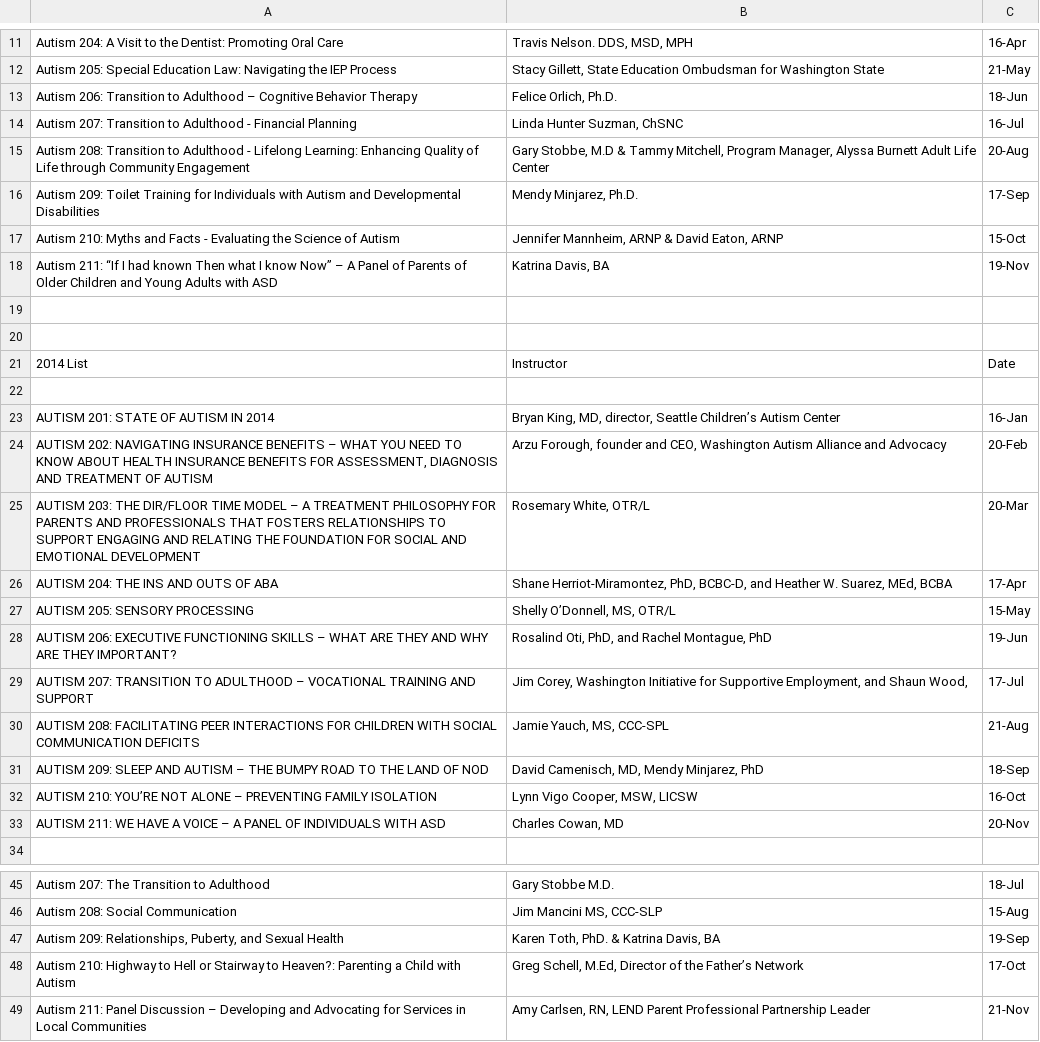
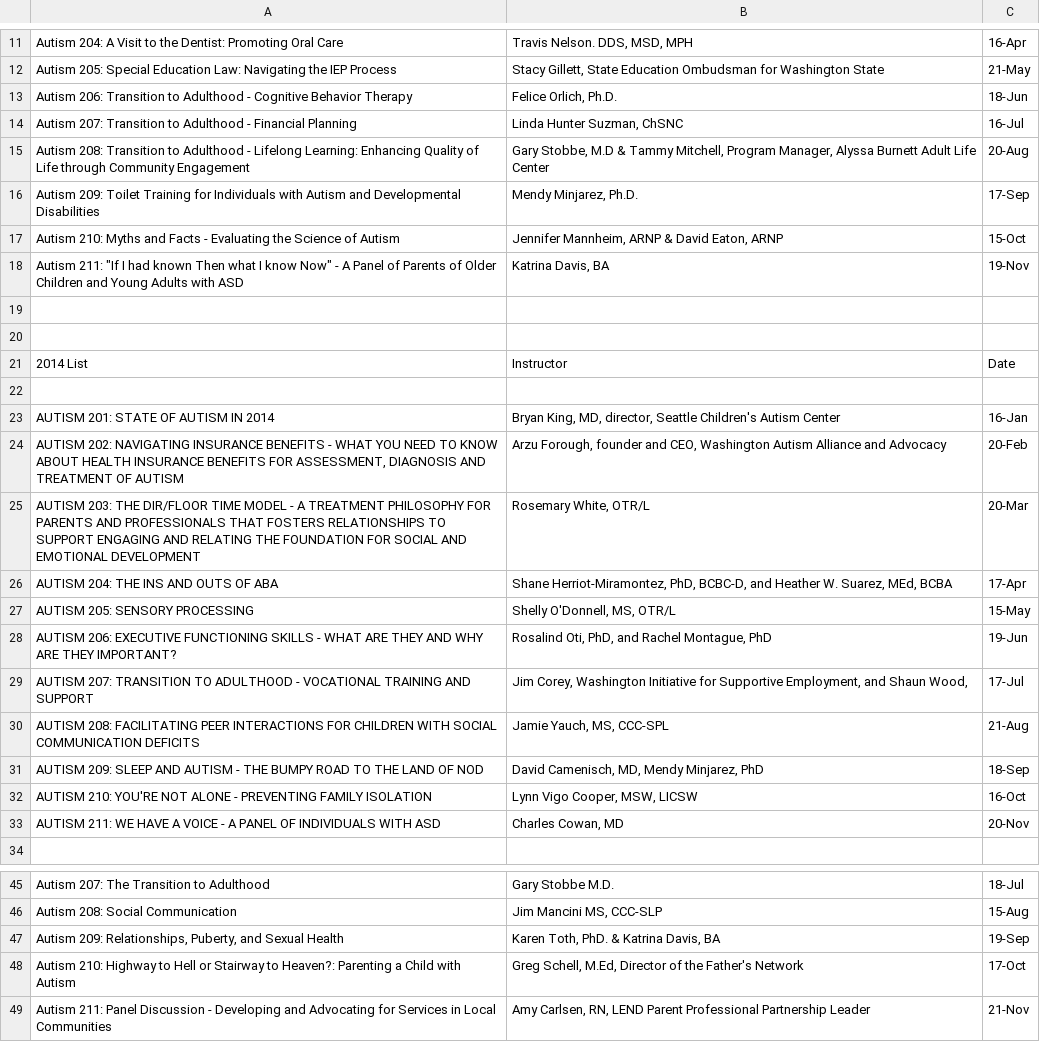
Before and after one commit to rwspicer/ARDA, a CSV file: asa_resources/uw.csv, drawn as a sheet; only a part is shown, gaps mark what is left out; the diff names each change by its address in the sheet, - before the commit and + after, or states it on an @@ line.

```diff
--- a/asa_resources/uw.csv
+++ b/asa_resources/uw.csv
-A13: …to Adulthood – Cognitive Behavior…
+A13: …to Adulthood - Cognitive Behavior…
-A18: Autism 211: “If I had known Then what I know Now” – A Panel…
+A18: Autism 211: "If I had known Then what I know Now" - A Panel…
-B23: …director, Seattle Children’s Autism Center
+B23: …director, Seattle Children's Autism Center
-A24: …INSURANCE BENEFITS – WHAT YOU…
+A24: …INSURANCE BENEFITS - WHAT YOU…
-A25: …TIME MODEL – A TREATMENT…
+A25: …TIME MODEL - A TREATMENT…
-B27: Shelly O’Donnell, MS, OTR/L
+B27: Shelly O'Donnell, MS, OTR/L
-A28: …FUNCTIONING SKILLS – WHAT ARE…
+A28: …FUNCTIONING SKILLS - WHAT ARE…
-A29: …TO ADULTHOOD – VOCATIONAL TRAINING…
+A29: …TO ADULTHOOD - VOCATIONAL TRAINING…
-A31: …AND AUTISM – THE BUMPY…
+A31: …AND AUTISM - THE BUMPY…
-A32: AUTISM 210: YOU’RE NOT ALONE – PREVENTING FAMILY…
+A32: AUTISM 210: YOU'RE NOT ALONE - PREVENTING FAMILY…
-A33: …A VOICE – A PANEL…
+A33: …A VOICE - A PANEL…
-B48: …of the Father’s Network
+B48: …of the Father's Network
-A49: …Panel Discussion – Developing and…
+A49: …Panel Discussion - Developing and…
```
Also changed, not shown: 1 other file.
